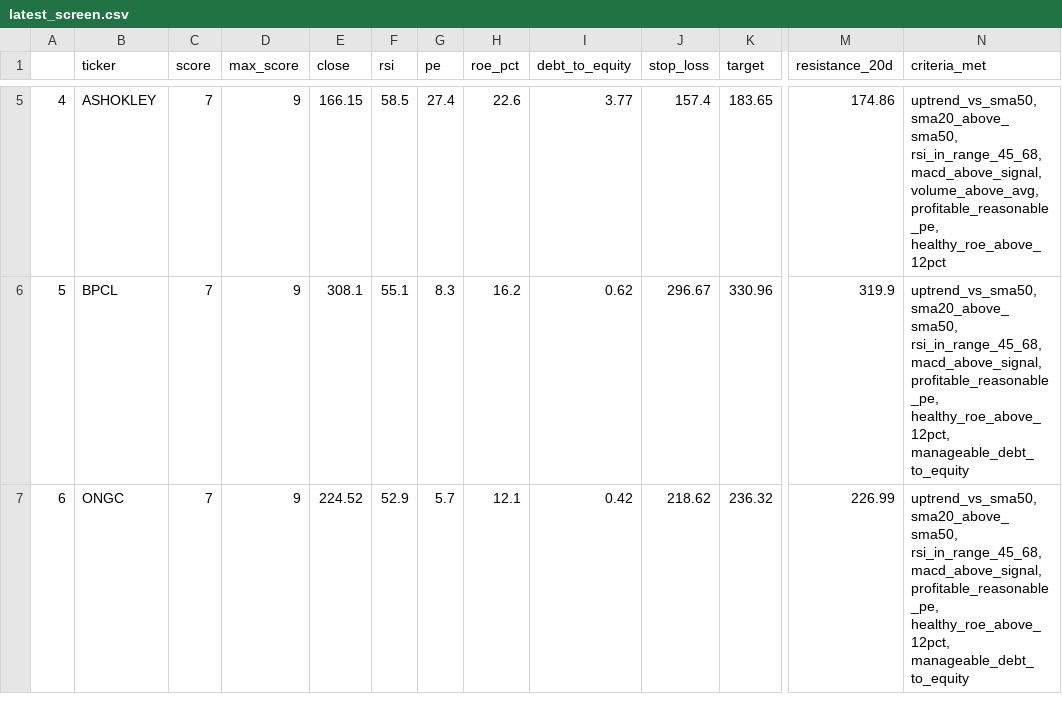
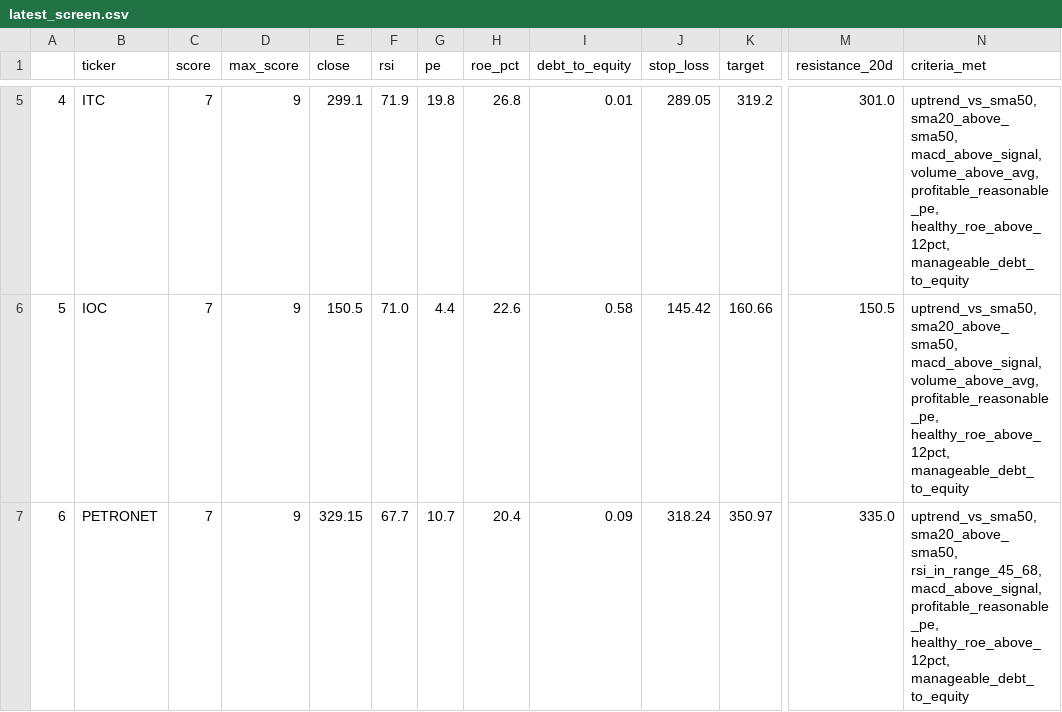
Before and after one commit to PankajK032/MyProject, a CSV file: latest_screen.csv, drawn as a sheet; only a part is shown, gaps mark what is left out; the diff covers the shown part only; the diff names each change by its address in the sheet, - before the commit and + after, or states it on an @@ line.

```diff
--- a/latest_screen.csv
+++ b/latest_screen.csv
-B5 (ticker): ASHOKLEY
+B5 (ticker): ITC
-E5 (close): 166.15
+E5 (close): 299.1
-F5 (rsi): 58.5
+F5 (rsi): 71.9
-G5 (pe): 27.4
+G5 (pe): 19.8
-H5 (roe_pct): 22.6
+H5 (roe_pct): 26.8
-I5 (debt_to_equity): 3.77
+I5 (debt_to_equity): 0.01
-J5 (stop_loss): 157.4
+J5 (stop_loss): 289.05
-K5 (target): 183.65
+K5 (target): 319.2
-M5 (resistance_20d): 174.86
+M5 (resistance_20d): 301.0
-N5 (criteria_met): uptrend_vs_sma50, sma20_above_sma50, rsi_in_range_45_68, macd_above_signal, volume_above_avg, profitable_reasonable_pe, healthy_roe_above_12pct
+N5 (criteria_met): uptrend_vs_sma50, sma20_above_sma50, macd_above_signal, volume_above_avg, profitable_reasonable_pe, healthy_roe_above_12pct, manageable_debt_to_equity
-B6 (ticker): BPCL
+B6 (ticker): IOC
-E6 (close): 308.1
+E6 (close): 150.5
-F6 (rsi): 55.1
+F6 (rsi): 71.0
-G6 (pe): 8.3
+G6 (pe): 4.4
-H6 (roe_pct): 16.2
+H6 (roe_pct): 22.6
-I6 (debt_to_equity): 0.62
+I6 (debt_to_equity): 0.58
-J6 (stop_loss): 296.67
+J6 (stop_loss): 145.42
-K6 (target): 330.96
+K6 (target): 160.66
-M6 (resistance_20d): 319.9
+M6 (resistance_20d): 150.5
-N6 (criteria_met): uptrend_vs_sma50, sma20_above_sma50, rsi_in_range_45_68, macd_above_signal, profitable_reasonable_pe, healthy_roe_above_12pct,…
+N6 (criteria_met): uptrend_vs_sma50, sma20_above_sma50, macd_above_signal, volume_above_avg, profitable_reasonable_pe, healthy_roe_above_12pct,…
-B7 (ticker): ONGC
+B7 (ticker): PETRONET
-E7 (close): 224.52
+E7 (close): 329.15
-F7 (rsi): 52.9
+F7 (rsi): 67.7
-G7 (pe): 5.7
+G7 (pe): 10.7
-H7 (roe_pct): 12.1
+H7 (roe_pct): 20.4
-I7 (debt_to_equity): 0.42
+I7 (debt_to_equity): 0.09
-J7 (stop_loss): 218.62
+J7 (stop_loss): 318.24
-K7 (target): 236.32
+K7 (target): 350.97
-M7 (resistance_20d): 226.99
+M7 (resistance_20d): 335.0
```
Also changed, not shown: 142 edited cells elsewhere in this file, 1 other file.
